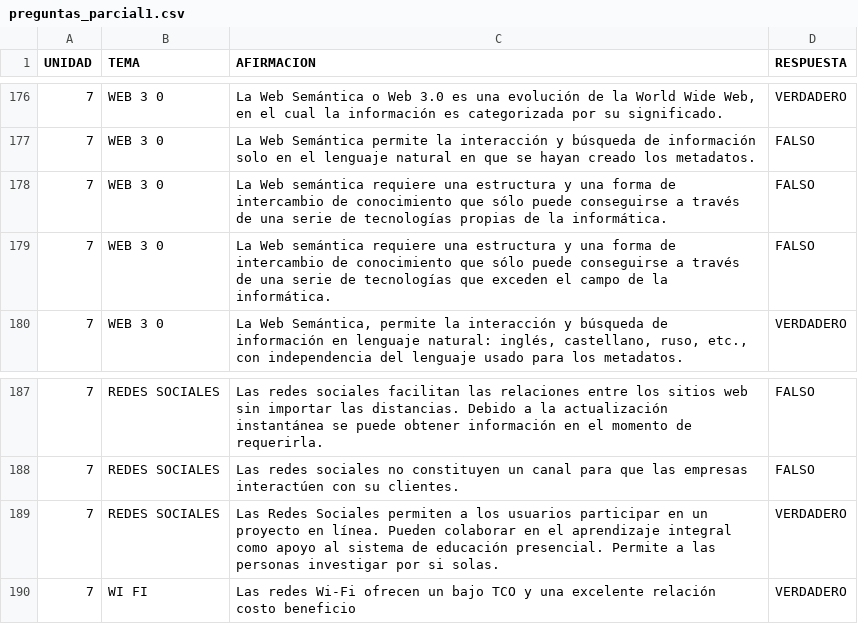
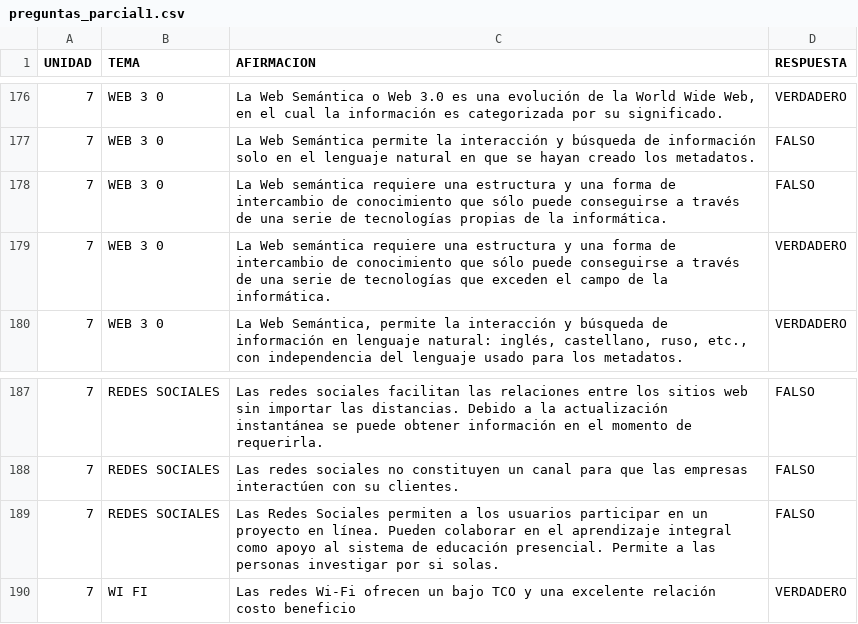
Before and after one commit to Darthiss/2ParcialGRI, a CSV file: preguntas_parcial1.csv, drawn as a sheet; only a part is shown, gaps mark what is left out.

Commit message:
Update preguntas_parcial1.csv

```diff
--- a/preguntas_parcial1.csv
+++ b/preguntas_parcial1.csv
@@ -178,3 +178,3 @@
 7;WEB 3 0;La Web semántica requiere una estructura y una forma de intercambio de conocimiento que sólo puede conseguirse a través de una serie de tecnologías propias de la informática.;FALSO
-7;WEB 3 0;La Web semántica requiere una estructura y una forma de intercambio de conocimiento que sólo puede conseguirse a través de una serie de tecnologías que exceden el campo de la informática.;FALSO
+7;WEB 3 0;La Web semántica requiere una estructura y una forma de intercambio de conocimiento que sólo puede conseguirse a través de una serie de tecnologías que exceden el campo de la informática.;VERDADERO
 7;WEB 3 0;La Web Semántica, permite la interacción y búsqueda de información en lenguaje natural: inglés, castellano, ruso, etc., con independencia del lenguaje usado para los metadatos.;VERDADERO
@@ -188,3 +188,3 @@
 7;REDES SOCIALES;Las redes sociales no constituyen un canal para que las empresas interactúen con su clientes.;FALSO
-7;REDES SOCIALES;Las Redes Sociales permiten a los usuarios participar en un proyecto en línea. Pueden colaborar en el aprendizaje integral como apoyo al sistema de educación presencial. Permite a las personas investigar por si solas.;VERDADERO
+7;REDES SOCIALES;Las Redes Sociales permiten a los usuarios participar en un proyecto en línea. Pueden colaborar en el aprendizaje integral como apoyo al sistema de educación presencial. Permite a las personas investigar por si solas.;FALSO
 7;WI FI;Las redes Wi-Fi ofrecen un bajo TCO y una excelente relación costo beneficio;VERDADERO
```
